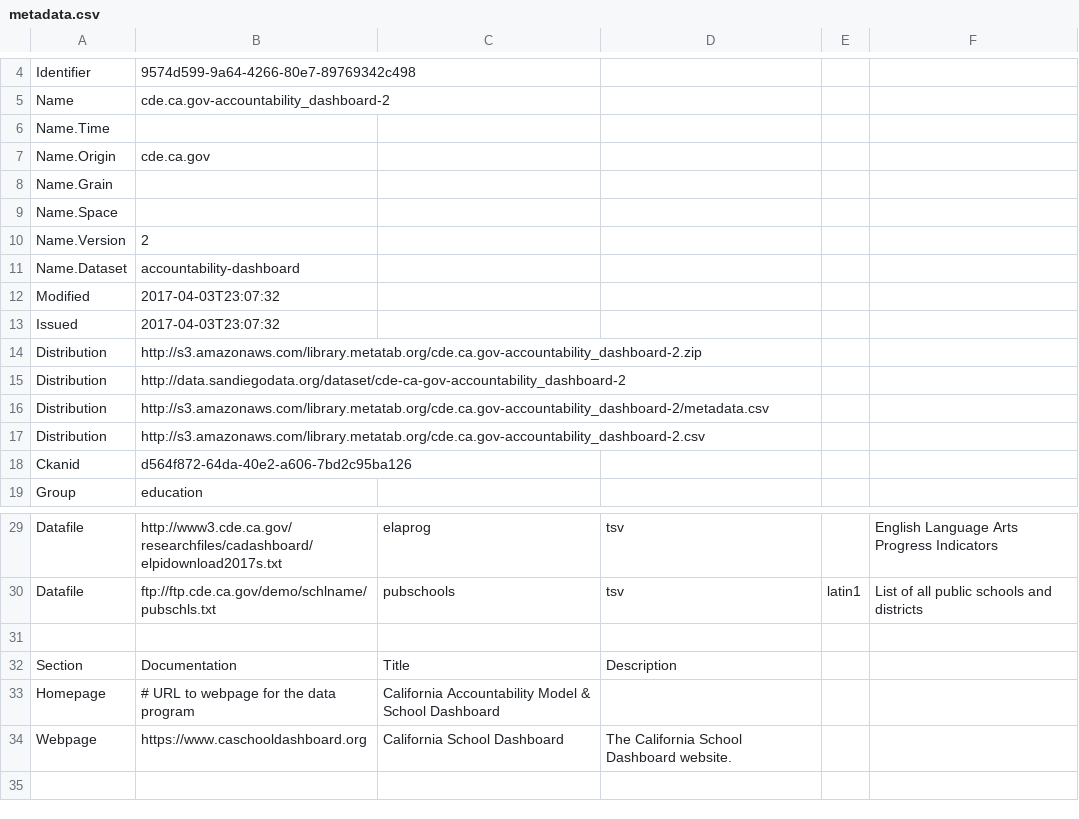
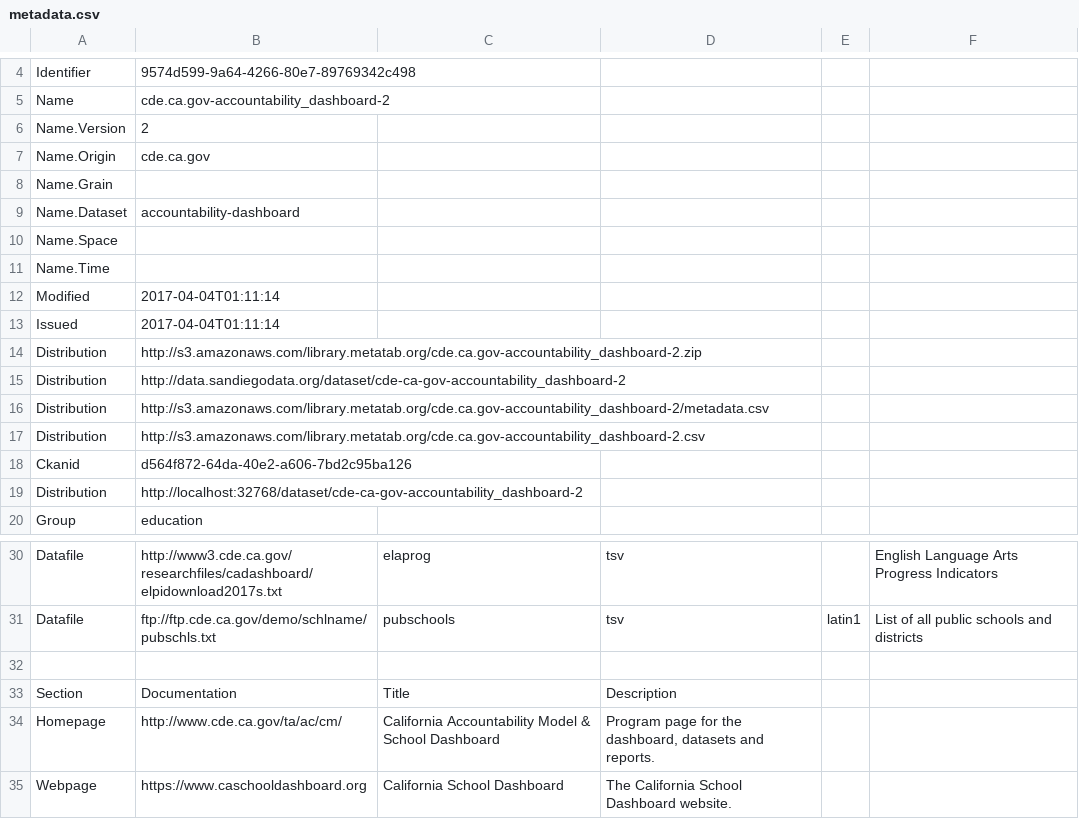
Before and after one commit to rkiyengar/metatab-packages, a CSV file: cde.ca.gov/cde.ca.gov-accountability_dashboard/metadata.csv, drawn as a sheet; only a part is shown, gaps mark what is left out; the shorter side is filled out with more unchanged rows.

```diff
--- a/cde.ca.gov/cde.ca.gov-accountability_dashboard/metadata.csv
+++ b/cde.ca.gov/cde.ca.gov-accountability_dashboard/metadata.csv
@@ -5,10 +5,10 @@ Identifier,9574d599-9a64-4266-80e7-89769342c498
 Name,cde.ca.gov-accountability_dashboard-2
-Name.Time,
+Name.Version,2
 Name.Origin,cde.ca.gov
 Name.Grain,
+Name.Dataset,accountability-dashboard
 Name.Space,
-Name.Version,2
-Name.Dataset,accountability-dashboard
-Modified,2017-04-03T23:07:32
-Issued,2017-04-03T23:07:32
+Name.Time,
+Modified,2017-04-04T01:11:14
+Issued,2017-04-04T01:11:14
 Distribution,http://s3.amazonaws.com/library.metatab.org/cde.ca.gov-accountability_dashboard-2.zip
@@ -18,2 +18,3 @@ Distribution,http://s3.amazonaws.com/library.metatab.org/cde.ca.gov-accountabili
 Ckanid,d564f872-64da-40e2-a606-7bd2c95ba126
+Distribution,http://localhost:32768/dataset/cde-ca-gov-accountability_dashboard-2
 Group,education
@@ -32,3 +33,3 @@ Datafile,ftp://ftp.cde.ca.gov/demo/schlname/pubschls.txt,pubschools,tsv,latin1,L
 Section,Documentation,Title,Description,,
-Homepage,# URL to webpage for the data program,California Accountability Model & School Dashboard,,,
+Homepage,http://www.cde.ca.gov/ta/ac/cm/,California Accountability Model & School Dashboard,"Program page for the dashboard, datasets and reports.",,
 Webpage,https://www.caschooldashboard.org,California School Dashboard,The California School Dashboard website.,,
```
Also changed, not shown: 8 other files.
